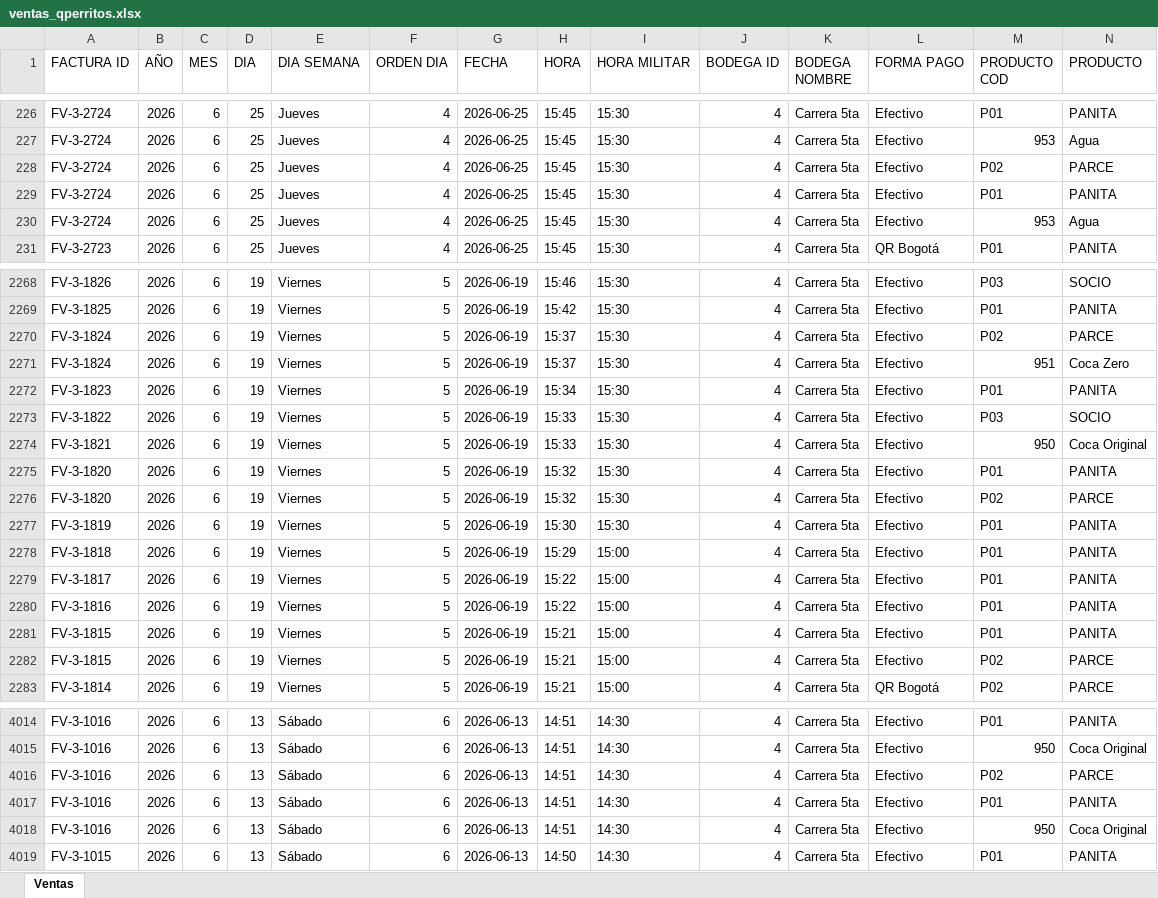
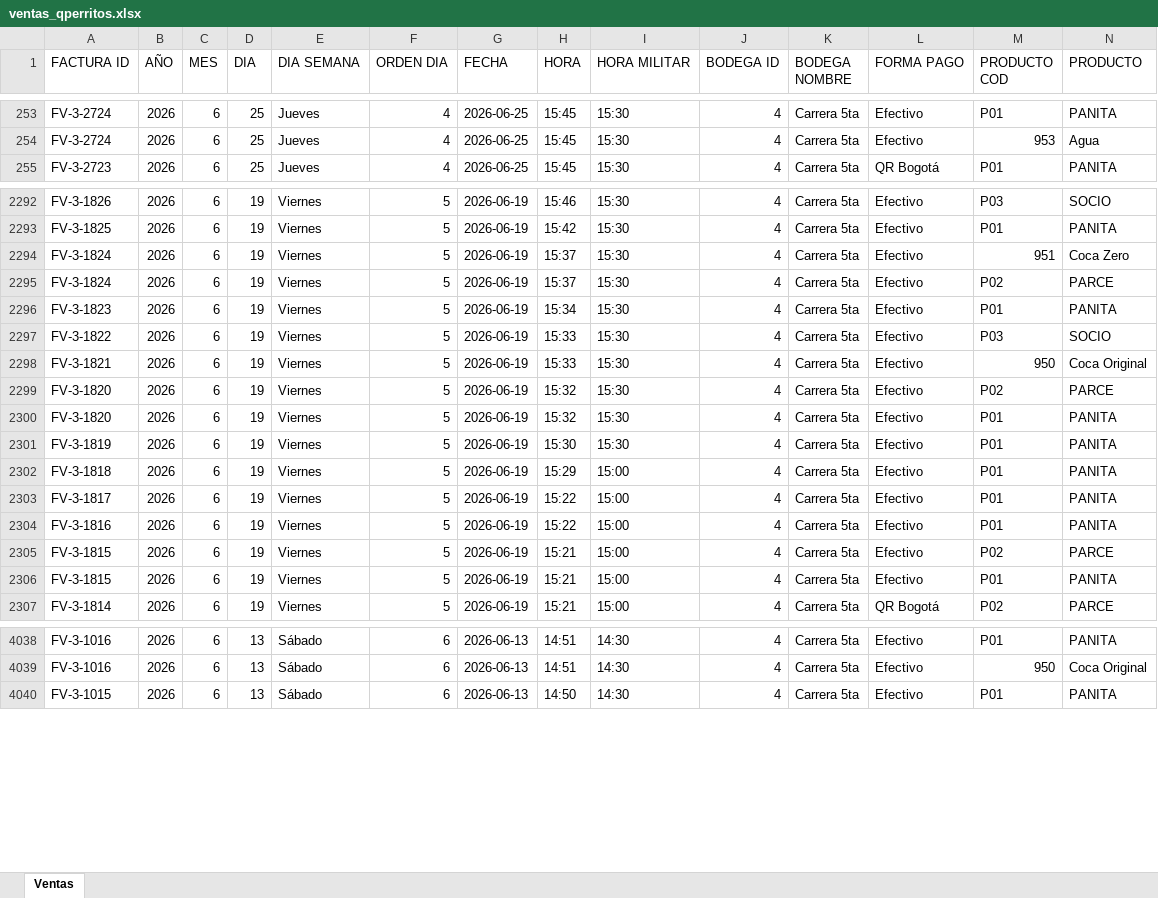
Before and after one commit to hectoraristizabal/qperritos-dashboard, an Excel workbook: ventas_qperritos.xlsx, sheet Ventas, drawn as a sheet; only a part is shown, gaps mark what is left out; values as stored, in another font and other column widths than the file's, no cell formats; removed rows and columns are numbered as before the commit, all else as after; rows hold the shown columns only; the diff covers the shown part only; the diff names each change by its address in the sheet, - before the commit and + after, or states it on an @@ line.

```diff
--- a/ventas_qperritos.xlsx (sheet Ventas)
+++ b/ventas_qperritos.xlsx (sheet Ventas)
-row 228: FV-3-2724 | 2026 | 6 | 25 | Jueves | 4 | 2026-06-25 | 15:45 | 15:30 | 4 | Carrera 5ta | Efectivo | P02 | PARCE
-row 229: FV-3-2724 | 2026 | 6 | 25 | Jueves | 4 | 2026-06-25 | 15:45 | 15:30 | 4 | Carrera 5ta | Efectivo | P01 | PANITA
-row 230: FV-3-2724 | 2026 | 6 | 25 | Jueves | 4 | 2026-06-25 | 15:45 | 15:30 | 4 | Carrera 5ta | Efectivo | 953 | Agua
@@ row 2270 moved to row 2295: FV-3-1824 @@
@@ row 2275 moved to row 2300: FV-3-1820 @@
@@ row 2281 moved to row 2306: FV-3-1815 @@
-row 4016: FV-3-1016 | 2026 | 6 | 13 | Sábado | 6 | 2026-06-13 | 14:51 | 14:30 | 4 | Carrera 5ta | Efectivo | P02 | PARCE
-row 4017: FV-3-1016 | 2026 | 6 | 13 | Sábado | 6 | 2026-06-13 | 14:51 | 14:30 | 4 | Carrera 5ta | Efectivo | P01 | PANITA
-row 4018: FV-3-1016 | 2026 | 6 | 13 | Sábado | 6 | 2026-06-13 | 14:51 | 14:30 | 4 | Carrera 5ta | Efectivo | 950 | Coca Original
```
Also changed, not shown: 27 added rows and 370 moved rows elsewhere in this sheet, cell formats.
